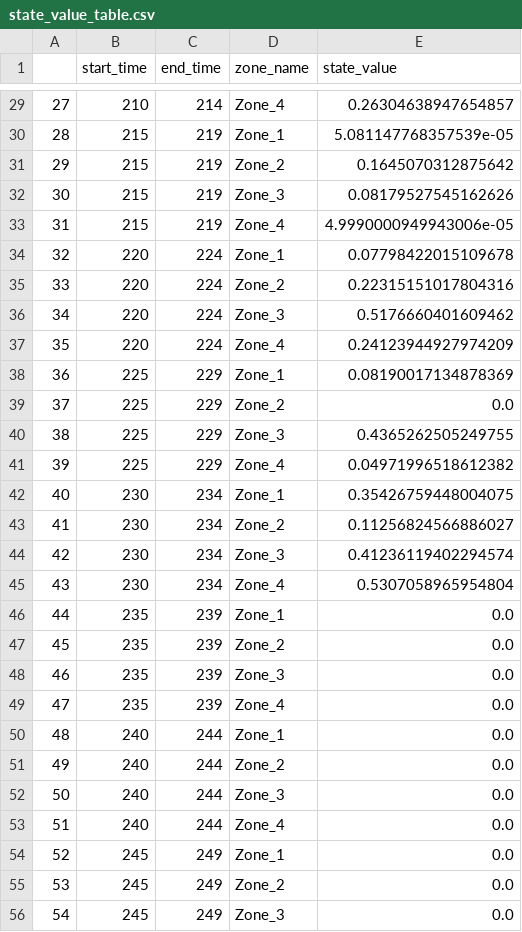
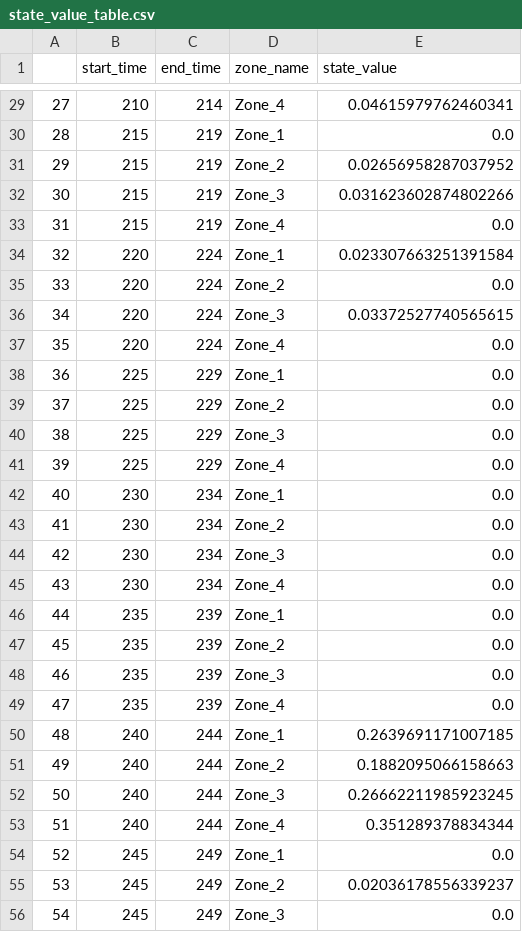
Before and after one commit to dominikth13/autonomous_on_demand_systems, a CSV file: training_data/state_value_table.csv, drawn as a sheet; only a part is shown, gaps mark what is left out; the diff covers the shown part only.

```diff
--- a/training_data/state_value_table.csv
+++ b/training_data/state_value_table.csv
@@ -29,18 +29,18 @@
-27,210,214,Zone_4,0.26304638947654857
-28,215,219,Zone_1,5.081147768357539e-05
-29,215,219,Zone_2,0.1645070312875642
-30,215,219,Zone_3,0.08179527545162626
-31,215,219,Zone_4,4.9990000949943006e-05
-32,220,224,Zone_1,0.07798422015109678
-33,220,224,Zone_2,0.22315151017804316
-34,220,224,Zone_3,0.5176660401609462
-35,220,224,Zone_4,0.24123944927974209
-36,225,229,Zone_1,0.08190017134878369
+27,210,214,Zone_4,0.04615979762460341
+28,215,219,Zone_1,0.0
+29,215,219,Zone_2,0.02656958287037952
+30,215,219,Zone_3,0.031623602874802266
+31,215,219,Zone_4,0.0
+32,220,224,Zone_1,0.023307663251391584
+33,220,224,Zone_2,0.0
+34,220,224,Zone_3,0.03372527740565615
+35,220,224,Zone_4,0.0
+36,225,229,Zone_1,0.0
 37,225,229,Zone_2,0.0
-38,225,229,Zone_3,0.4365262505249755
-39,225,229,Zone_4,0.04971996518612382
-40,230,234,Zone_1,0.35426759448004075
-41,230,234,Zone_2,0.11256824566886027
-42,230,234,Zone_3,0.41236119402294574
-43,230,234,Zone_4,0.5307058965954804
+38,225,229,Zone_3,0.0
+39,225,229,Zone_4,0.0
+40,230,234,Zone_1,0.0
+41,230,234,Zone_2,0.0
+42,230,234,Zone_3,0.0
+43,230,234,Zone_4,0.0
 44,235,239,Zone_1,0.0
@@ -49,8 +49,8 @@
 47,235,239,Zone_4,0.0
-48,240,244,Zone_1,0.0
-49,240,244,Zone_2,0.0
-50,240,244,Zone_3,0.0
-51,240,244,Zone_4,0.0
+48,240,244,Zone_1,0.2639691171007185
+49,240,244,Zone_2,0.1882095066158663
+50,240,244,Zone_3,0.26662211985923245
+51,240,244,Zone_4,0.351289378834344
 52,245,249,Zone_1,0.0
-53,245,249,Zone_2,0.0
+53,245,249,Zone_2,0.02036178556339237
 54,245,249,Zone_3,0.0
```
Also changed, not shown: 160 edited cells elsewhere in this file, 7 other files.
